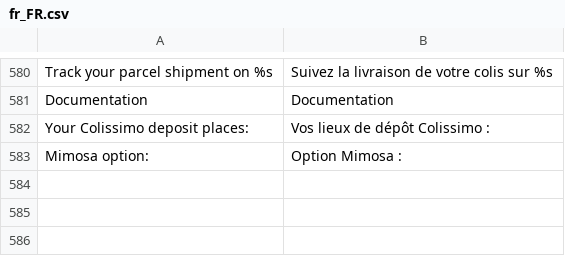
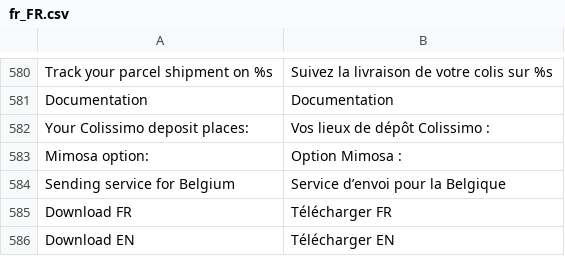
Before and after one commit to ColissimoPlugin/Magento_2, a CSV file: Colissimo/i18n/fr_FR.csv, drawn as a sheet; only a part is shown, gaps mark what is left out; the diff names each change by its address in the sheet, - before the commit and + after, or states it on an @@ line.

```diff
--- a/Colissimo/i18n/fr_FR.csv
+++ b/Colissimo/i18n/fr_FR.csv
+row 584: Sending service for Belgium | Service d’envoi pour la Belgique
+row 585: Download FR | Télécharger FR
+row 586: Download EN | Télécharger EN
```
Also changed, not shown: Colissimo/i18n/en_US.csv, 9 other files.
